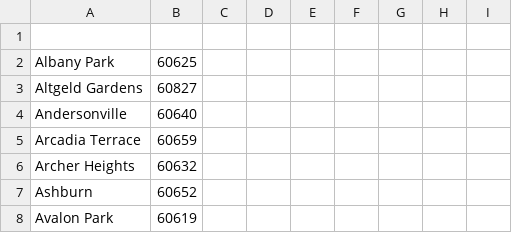
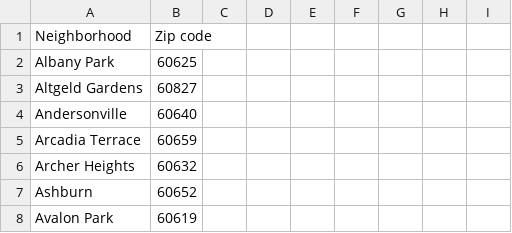
Before and after one commit to joiticarious/hw2_chicago_data_challenge, a CSV file: neighborhood.csv, drawn as a sheet; only a part is shown.

Commit message:
modified neighborhood.csv file

```diff
--- a/neighborhood.csv
+++ b/neighborhood.csv
@@ -1,2 +1,2 @@
-,,,,,,,,
+Neighborhood,Zip code,,,,,,,
 Albany Park,60625,,,,,,,
```
